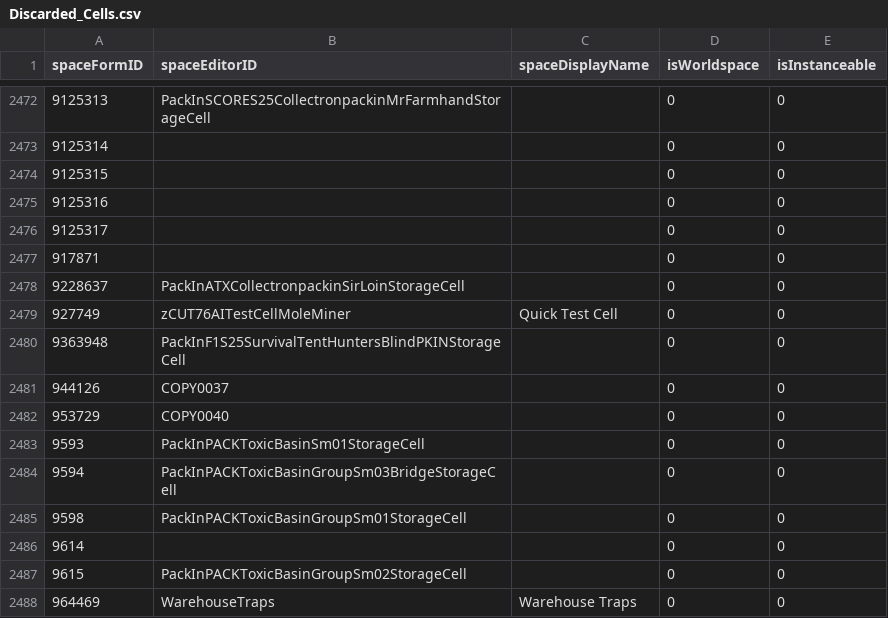
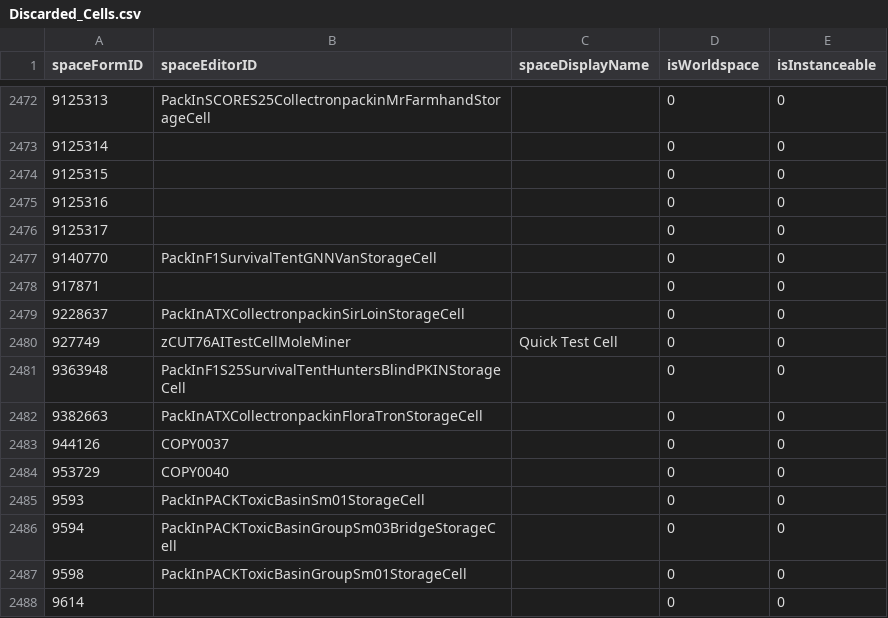
Before and after one commit to AHeroicLlama/Mappalachia, a CSV file: BuildOutputs/Discarded_Cells.csv, drawn as a sheet; only a part is shown, gaps mark what is left out; the shorter side is filled out with more unchanged rows; the diff names each change by its address in the sheet, - before the commit and + after, or states it on an @@ line.

```diff
--- a/BuildOutputs/Discarded_Cells.csv
+++ b/BuildOutputs/Discarded_Cells.csv
+row 2477: 9140770 | PackInF1SurvivalTentGNNVanStorageCell |  | 0 | 0
+row 2482: 9382663 | PackInATXCollectronpackinFloraTronStorageCell |  | 0 | 0
```
Also changed, not shown: 1 other file.
